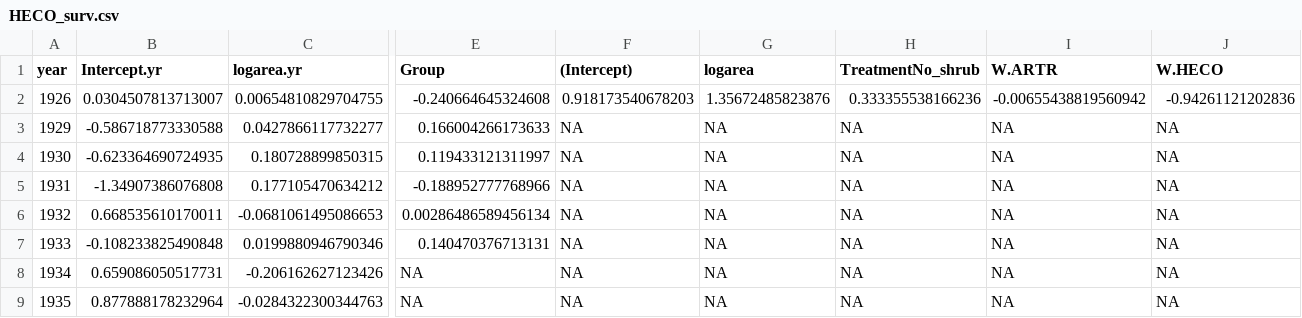
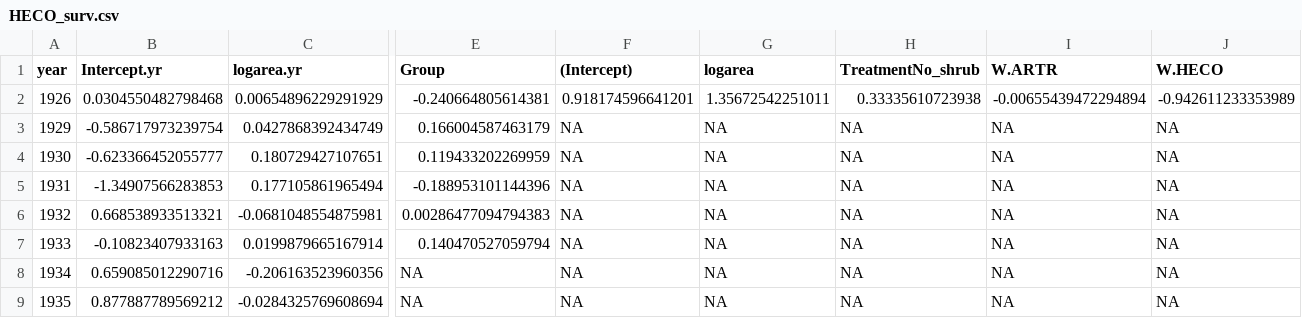
Before and after one commit to pbadler/ExperimentTests, a CSV file: removals/survival/HECO_surv.csv, drawn as a sheet; only a part is shown, gaps mark what is left out; the diff covers the shown part only; the diff names each change by its address in the sheet, - before the commit and + after, or states it on an @@ line.

```diff
--- a/removals/survival/HECO_surv.csv
+++ b/removals/survival/HECO_surv.csv
-B2 (Intercept.yr): 0.0304507813713007
+B2 (Intercept.yr): 0.0304550482798468
-C2 (logarea.yr): 0.00654810829704755
+C2 (logarea.yr): 0.00654896229291929
-E2 (Group): -0.240664645324608
+E2 (Group): -0.240664805614381
-F2 ((Intercept)): 0.918173540678203
+F2 ((Intercept)): 0.918174596641201
-G2 (logarea): 1.35672485823876
+G2 (logarea): 1.35672542251011
-H2 (TreatmentNo_shrub): 0.333355538166236
+H2 (TreatmentNo_shrub): 0.33335610723938
-I2 (W.ARTR): -0.00655438819560942
+I2 (W.ARTR): -0.00655439472294894
-J2 (W.HECO): -0.94261121202836
+J2 (W.HECO): -0.942611233353989
-B3 (Intercept.yr): -0.586718773330588
+B3 (Intercept.yr): -0.586717973239754
-C3 (logarea.yr): 0.0427866117732277
+C3 (logarea.yr): 0.0427868392434749
-E3 (Group): 0.166004266173633
+E3 (Group): 0.166004587463179
-B4 (Intercept.yr): -0.623364690724935
+B4 (Intercept.yr): -0.623366452055777
-C4 (logarea.yr): 0.180728899850315
+C4 (logarea.yr): 0.180729427107651
-E4 (Group): 0.119433121311997
+E4 (Group): 0.119433202269959
-B5 (Intercept.yr): -1.34907386076808
+B5 (Intercept.yr): -1.34907566283853
-C5 (logarea.yr): 0.177105470634212
+C5 (logarea.yr): 0.177105861965494
-E5 (Group): -0.188952777768966
+E5 (Group): -0.188953101144396
-B6 (Intercept.yr): 0.668535610170011
+B6 (Intercept.yr): 0.668538933513321
-C6 (logarea.yr): -0.0681061495086653
+C6 (logarea.yr): -0.0681048554875981
-E6 (Group): 0.00286486589456134
+E6 (Group): 0.00286477094794383
-B7 (Intercept.yr): -0.108233825490848
+B7 (Intercept.yr): -0.10823407933163
-C7 (logarea.yr): 0.0199880946790346
+C7 (logarea.yr): 0.0199879665167914
-E7 (Group): 0.140470376713131
+E7 (Group): 0.140470527059794
-B8 (Intercept.yr): 0.659086050517731
+B8 (Intercept.yr): 0.659085012290716
-C8 (logarea.yr): -0.206162627123426
+C8 (logarea.yr): -0.206163523960356
-B9 (Intercept.yr): 0.877888178232964
+B9 (Intercept.yr): 0.877887789569212
-C9 (logarea.yr): -0.0284322300344763
+C9 (logarea.yr): -0.0284325769608694
```
Also changed, not shown: 51 edited cells elsewhere in this file, removals/survival/ARTR_surv.csv, removals/survival/POSE_surv.csv, 2 other files.
